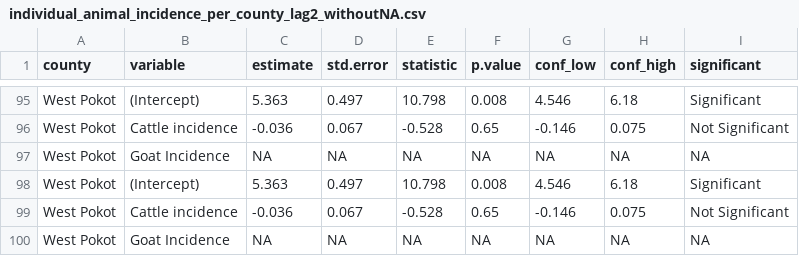
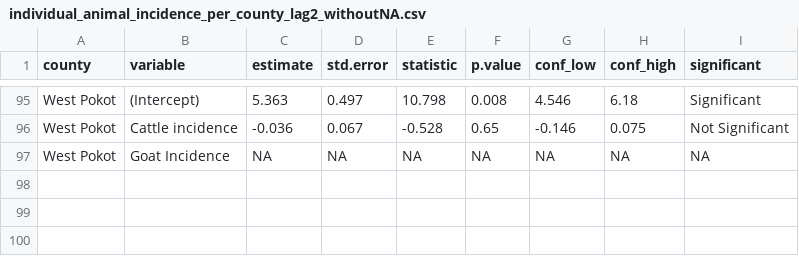
Before and after one commit to wagathu/brucellosis, a CSV file: individual_animal_incidence_per_county_lag2_withoutNA.csv, drawn as a sheet; only a part is shown, gaps mark what is left out.

```diff
--- a/individual_animal_incidence_per_county_lag2_withoutNA.csv
+++ b/individual_animal_incidence_per_county_lag2_withoutNA.csv
@@ -97,4 +97 @@ West Pokot,Cattle incidence,-0.036,0.067,-0.528,0.65,-0.146,0.075,Not Significan
 West Pokot,Goat Incidence,NA,NA,NA,NA,NA,NA,NA
-West Pokot,(Intercept),5.363,0.497,10.798,0.008,4.546,6.18,Significant
-West Pokot,Cattle incidence,-0.036,0.067,-0.528,0.65,-0.146,0.075,Not Significant
-West Pokot,Goat Incidence,NA,NA,NA,NA,NA,NA,NA
```
Also changed, not shown: diff_individual.csv, individual_animal_incidence_per_county_lag2.csv, 15 other files.
